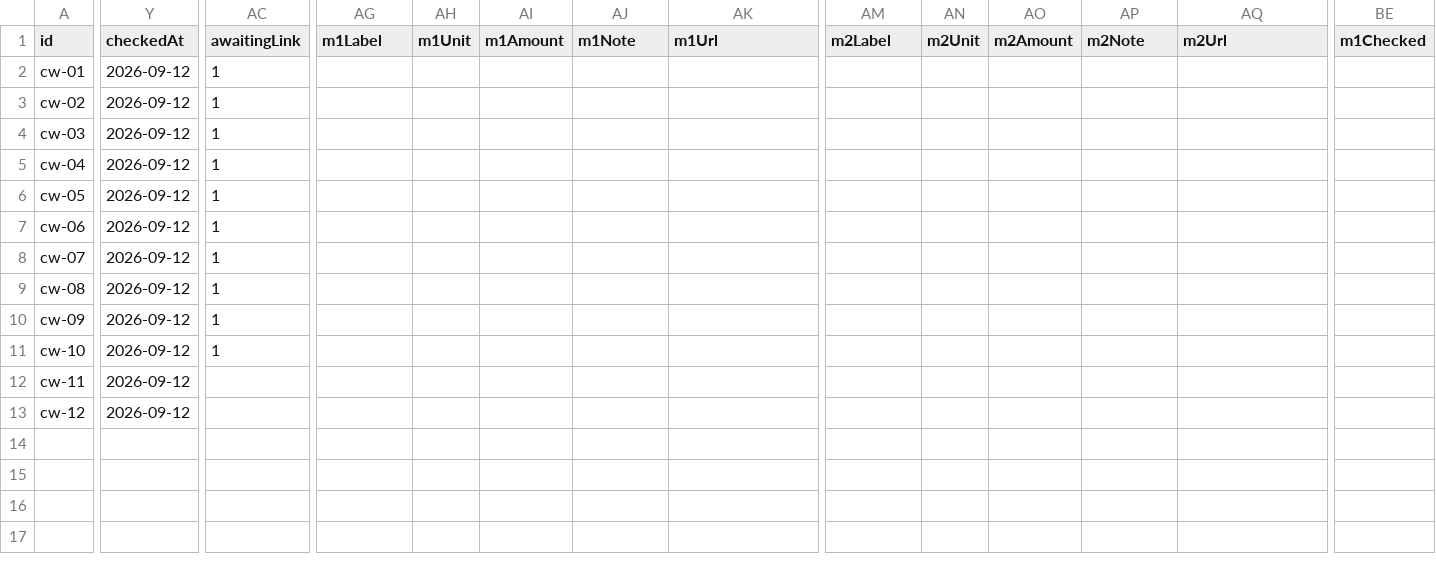
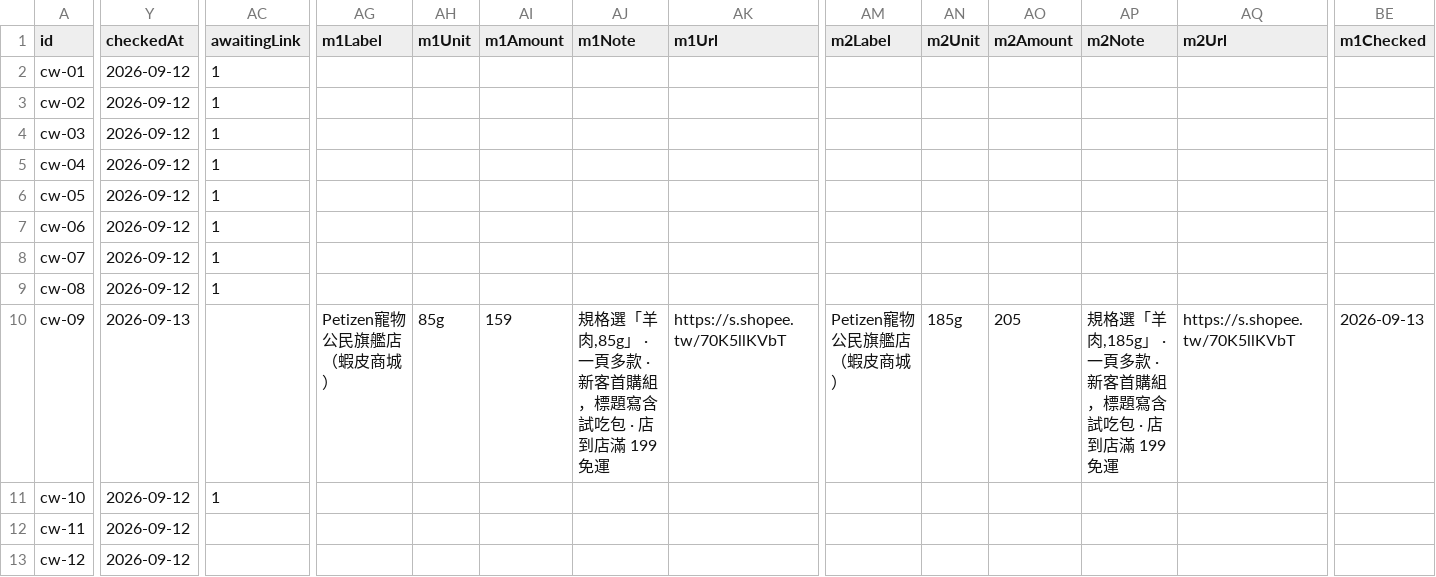
Before and after one commit to Tim-xuan-you/zone27-web, a CSV file: data/cat-wet-food.csv, drawn as a sheet; only a part is shown, gaps mark what is left out; the diff covers the shown part only; the diff names each change by its address in the sheet, - before the commit and + after, or states it on an @@ line.

```diff
--- a/data/cat-wet-food.csv
+++ b/data/cat-wet-food.csv
-Y10 (checkedAt): 2026-09-12
+Y10 (checkedAt): 2026-09-13
-AC10 (awaitingLink): 1
+AC10 (awaitingLink): (empty)
-AG10 (m1Label): (empty)
+AG10 (m1Label): Petizen寵物公民旗艦店（蝦皮商城）
-AH10 (m1Unit): (empty)
+AH10 (m1Unit): 85g
-AI10 (m1Amount): (empty)
+AI10 (m1Amount): 159
-AJ10 (m1Note): (empty)
+AJ10 (m1Note): 規格選「羊肉,85g」 · 一頁多款 · 新客首購組，標題寫含試吃包 · 店到店滿 199 免運
-AK10 (m1Url): (empty)
+AK10 (m1Url): https://s.shopee.tw/70K5llKVbT
-AM10 (m2Label): (empty)
+AM10 (m2Label): Petizen寵物公民旗艦店（蝦皮商城）
-AN10 (m2Unit): (empty)
+AN10 (m2Unit): 185g
-AO10 (m2Amount): (empty)
+AO10 (m2Amount): 205
-AP10 (m2Note): (empty)
+AP10 (m2Note): 規格選「羊肉,185g」 · 一頁多款 · 新客首購組，標題寫含試吃包 · 店到店滿 199 免運
-AQ10 (m2Url): (empty)
+AQ10 (m2Url): https://s.shopee.tw/70K5llKVbT
-BE10 (m1Checked): (empty)
+BE10 (m1Checked): 2026-09-13
```
Also changed, not shown: 1 edited cell elsewhere in this file, 7 other files.
